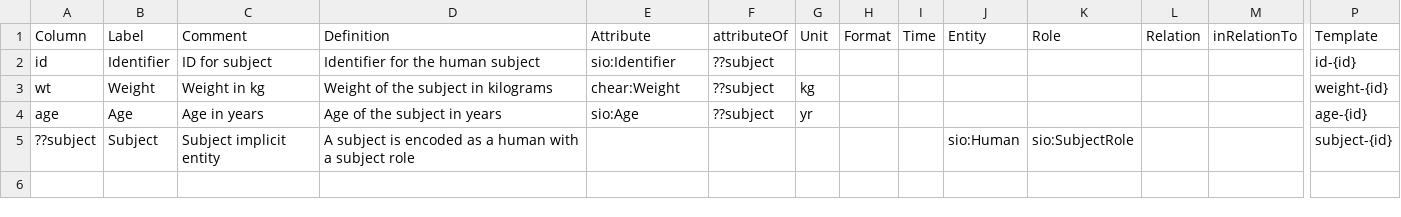
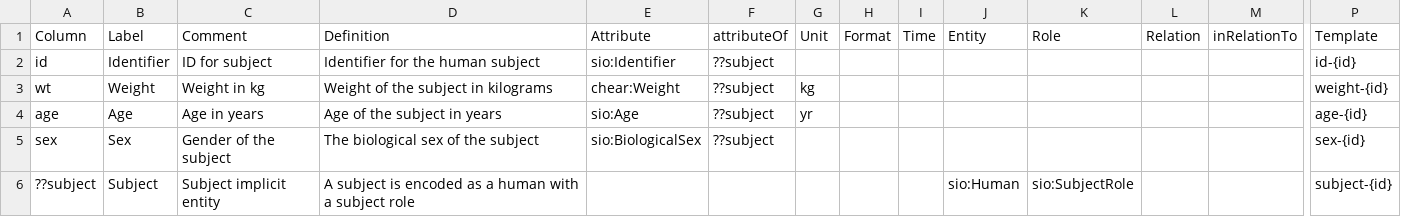
Before and after one commit to tetherless-world/SemanticDataDictionary, a CSV file: ExampleProject/input/DM/exampleDM.csv, drawn as a sheet; only a part is shown, gaps mark what is left out; rows hold the shown columns only; the diff names each change by its address in the sheet, - before the commit and + after, or states it on an @@ line.

```diff
--- a/ExampleProject/input/DM/exampleDM.csv
+++ b/ExampleProject/input/DM/exampleDM.csv
+row 5: sex | Sex | Gender of the subject | The biological sex of the subject | sio:BiologicalSex | ??subject |  |  |  |  |  |  |  | sex-{id}
```
Also changed, not shown: ExampleProject/config/Properties.csv, 6 other files.
